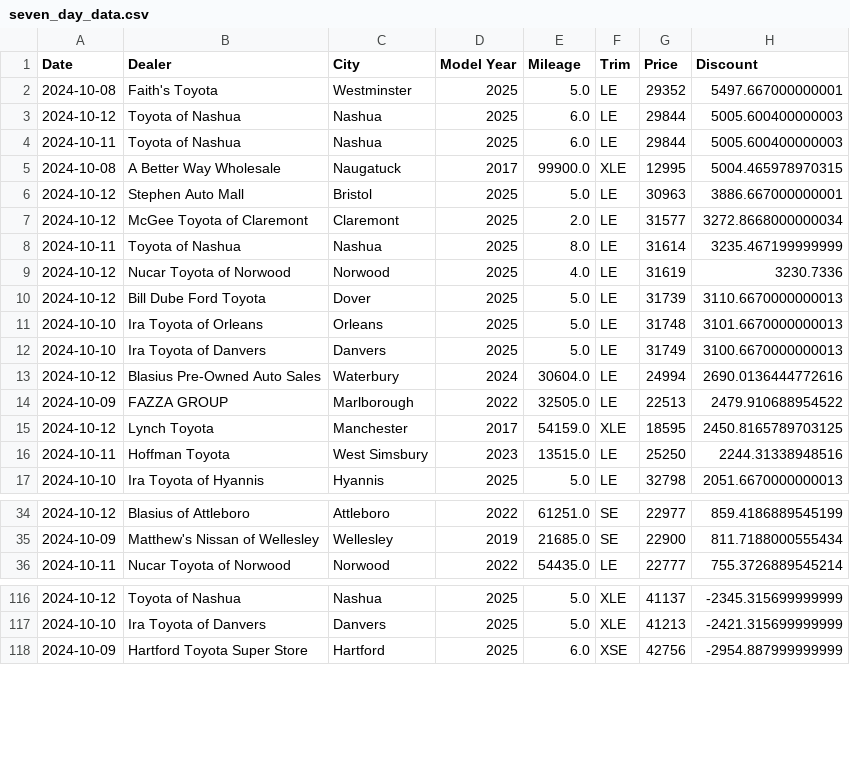
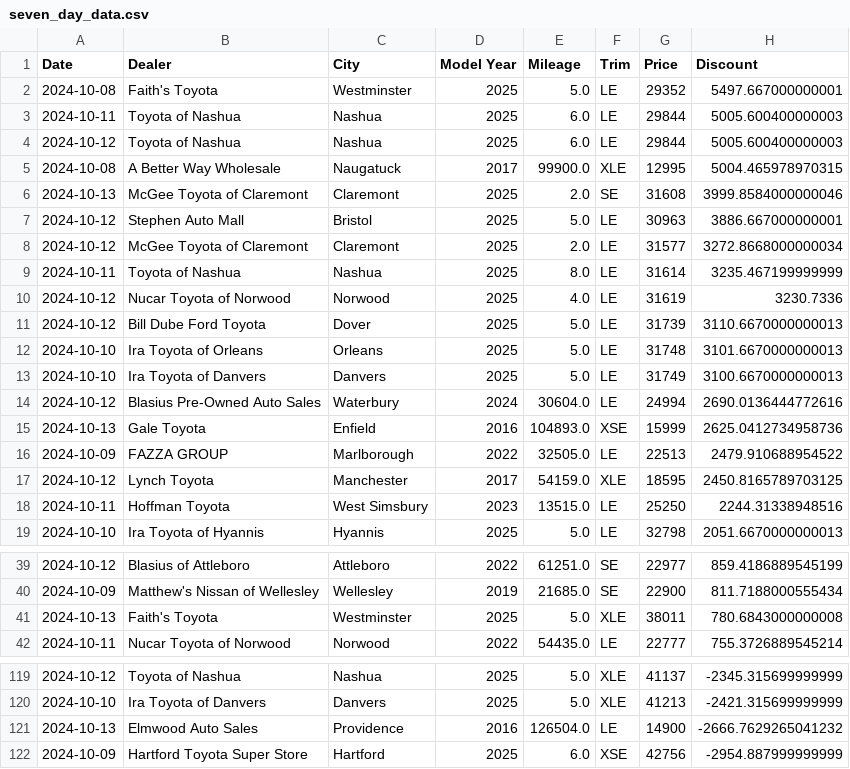
Before and after one commit to MMel099/UsedCarPricer, a CSV file: data/seven_day_data.csv, drawn as a sheet; only a part is shown, gaps mark what is left out; the diff covers the shown part only.

```diff
--- a/data/seven_day_data.csv
+++ b/data/seven_day_data.csv
@@ -2,5 +2,6 @@ Date,Dealer,City,Model Year,Mileage,Trim,Price,Discount
 2024-10-08,Faith's Toyota,Westminster,2025,5.0,LE,29352,5497.667000000001
+2024-10-11,Toyota of Nashua,Nashua,2025,6.0,LE,29844,5005.600400000003
 2024-10-12,Toyota of Nashua,Nashua,2025,6.0,LE,29844,5005.600400000003
-2024-10-11,Toyota of Nashua,Nashua,2025,6.0,LE,29844,5005.600400000003
 2024-10-08,A Better Way Wholesale,Naugatuck,2017,99900.0,XLE,12995,5004.465978970315
+2024-10-13,McGee Toyota of Claremont,Claremont,2025,2.0,SE,31608,3999.8584000000046
 2024-10-12,Stephen Auto Mall,Bristol,2025,5.0,LE,30963,3886.667000000001
@@ -13,2 +14,3 @@ Date,Dealer,City,Model Year,Mileage,Trim,Price,Discount
 2024-10-12,Blasius Pre-Owned Auto Sales,Waterbury,2024,30604.0,LE,24994,2690.0136444772616
+2024-10-13,Gale Toyota,Enfield,2016,104893.0,XSE,15999,2625.0412734958736
 2024-10-09,FAZZA GROUP,Marlborough,2022,32505.0,LE,22513,2479.910688954522
@@ -35,2 +40,3 @@ Date,Dealer,City,Model Year,Mileage,Trim,Price,Discount
 2024-10-09,Matthew's Nissan of Wellesley,Wellesley,2019,21685.0,SE,22900,811.7188000555434
+2024-10-13,Faith's Toyota,Westminster,2025,5.0,XLE,38011,780.6843000000008
 2024-10-11,Nucar Toyota of Norwood,Norwood,2022,54435.0,LE,22777,755.3726889545214
@@ -117,2 +120,3 @@ Date,Dealer,City,Model Year,Mileage,Trim,Price,Discount
 2024-10-10,Ira Toyota of Danvers,Danvers,2025,5.0,XLE,41213,-2421.315699999999
+2024-10-13,Elmwood Auto Sales,Providence,2016,126504.0,LE,14900,-2666.7629265041232
 2024-10-09,Hartford Toyota Super Store,Hartford,2025,6.0,XSE,42756,-2954.887999999999
```
Also changed, not shown: 4 added rows, 4 removed rows, 1 moved row and 1 edited cell elsewhere in this file, data/daily_stats.csv, data/master_data.csv, 3 other files.
